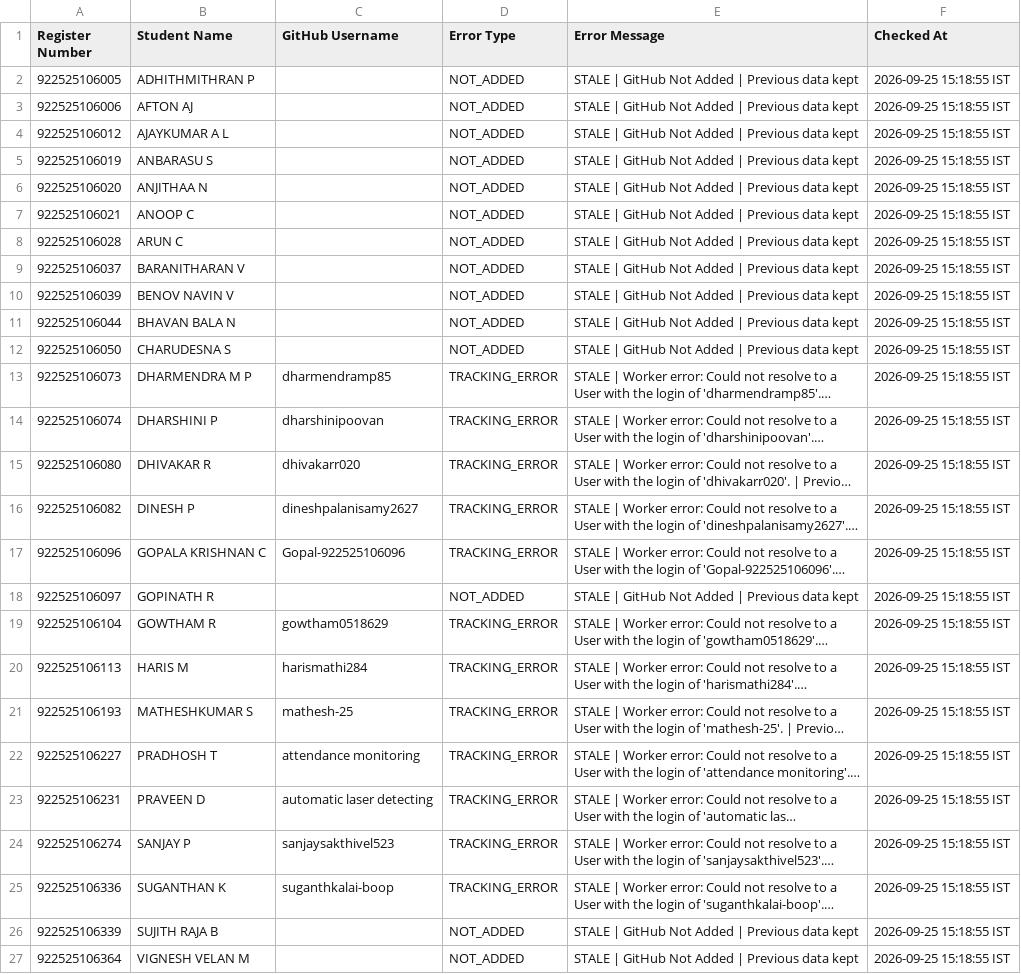
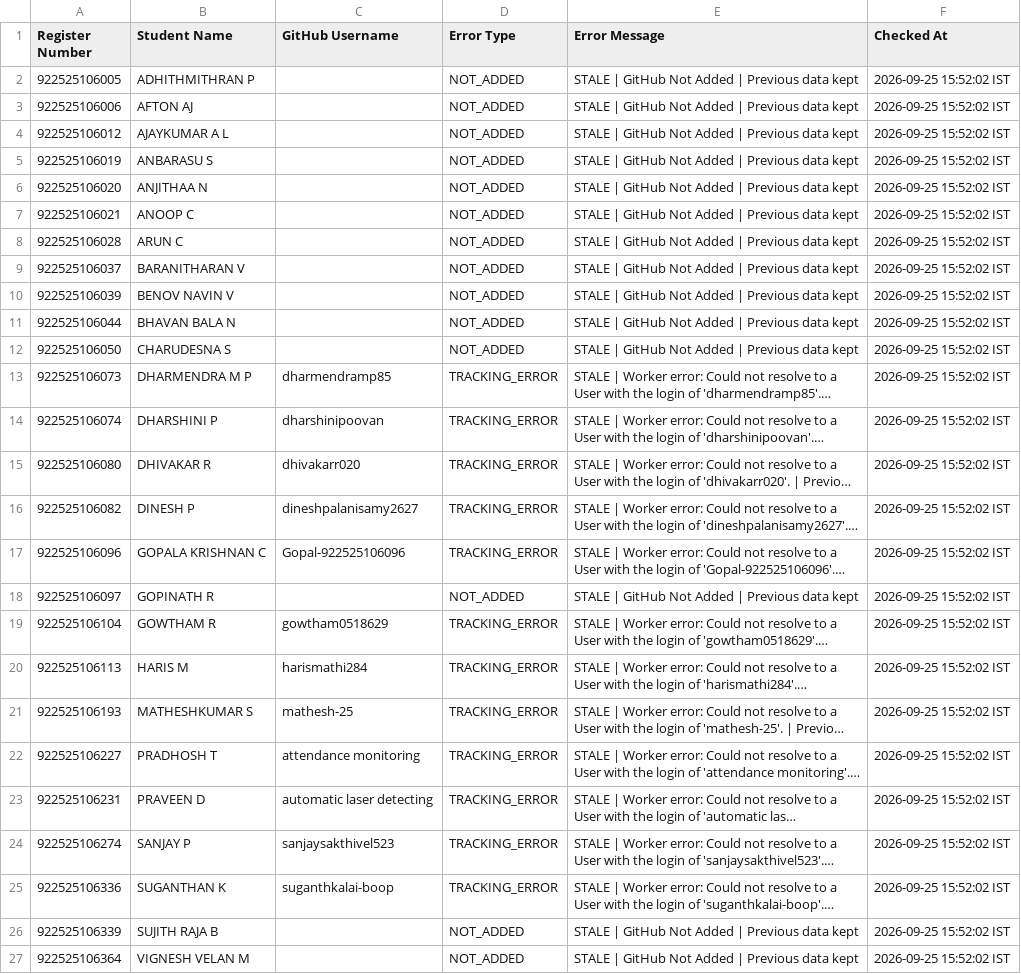
Before and after one commit to sabareesh2008/ECE-DEPARTMENT-coding-skills-tracker, a CSV file: GitHubErrors.csv, drawn as a sheet; long unchanged cells end in …; the diff names each change by its address in the sheet, - before the commit and + after, or states it on an @@ line.

```diff
--- a/GitHubErrors.csv
+++ b/GitHubErrors.csv
-F2:F27 (Checked At): 2026-09-25 15:18:55 IST
+F2:F27 (Checked At): 2026-09-25 15:52:02 IST
```
Also changed, not shown: GitHubDailyActivity.csv, GitHubLiveData.csv, 1 other file.
